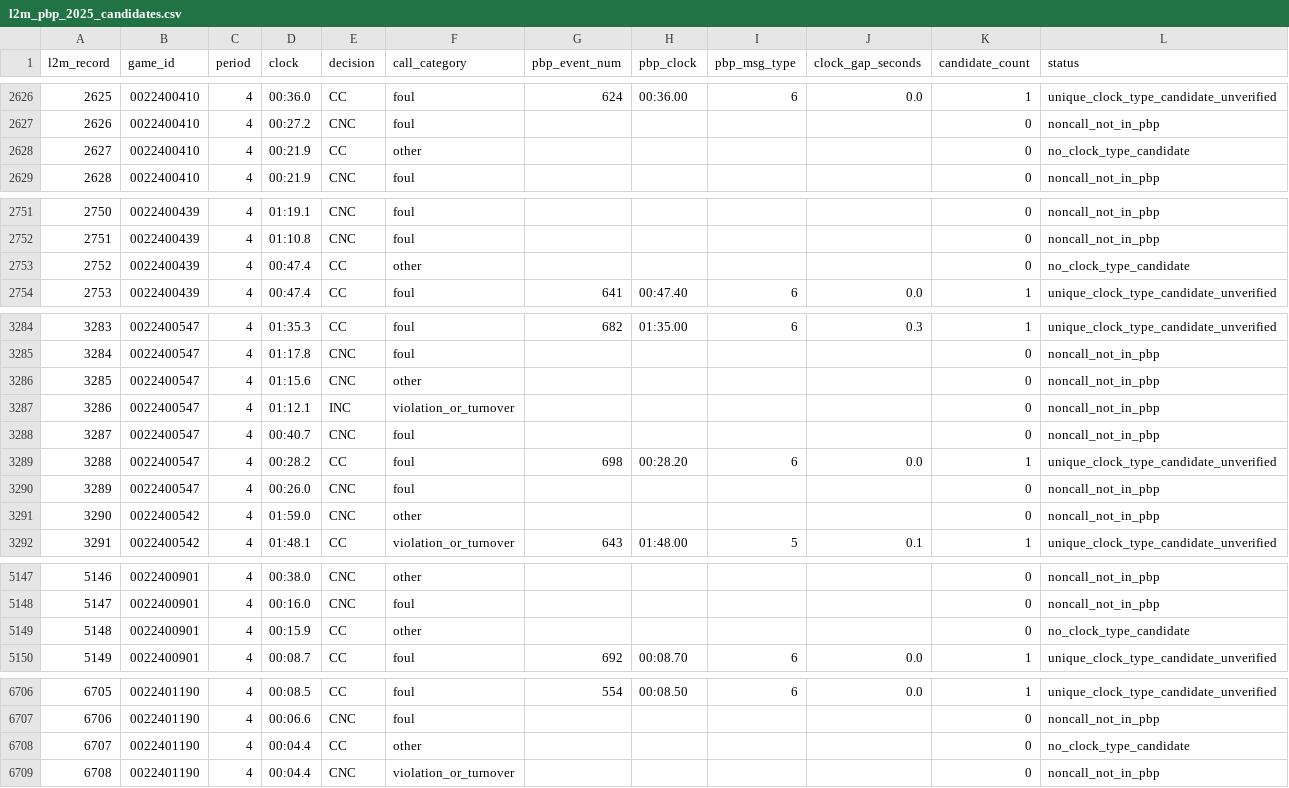
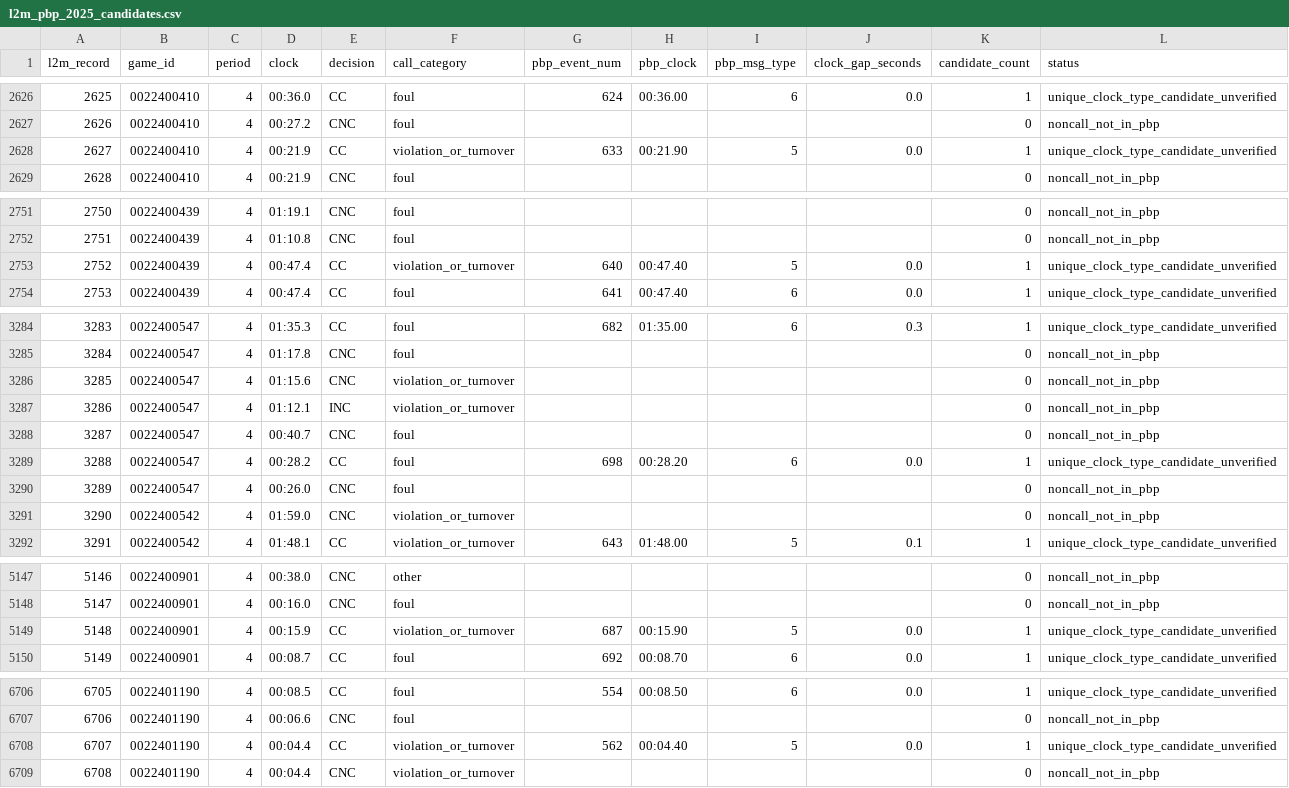
Before and after one commit to woodywu226/BeyondtheWhistle, a CSV file: data/validated/l2m_pbp_2025_candidates.csv, drawn as a sheet; only a part is shown, gaps mark what is left out; the diff covers the shown part only.

```diff
--- a/data/validated/l2m_pbp_2025_candidates.csv
+++ b/data/validated/l2m_pbp_2025_candidates.csv
@@ -2627,3 +2627,3 @@ l2m_record,game_id,period,clock,decision,call_category,pbp_event_num,pbp_clock,p
 2626,0022400410,4,00:27.2,CNC,foul,,,,,0,noncall_not_in_pbp
-2627,0022400410,4,00:21.9,CC,other,,,,,0,no_clock_type_candidate
+2627,0022400410,4,00:21.9,CC,violation_or_turnover,633,00:21.90,5,0.0,1,unique_clock_type_candidate_unverified
 2628,0022400410,4,00:21.9,CNC,foul,,,,,0,noncall_not_in_pbp
@@ -2752,3 +2752,3 @@ l2m_record,game_id,period,clock,decision,call_category,pbp_event_num,pbp_clock,p
 2751,0022400439,4,01:10.8,CNC,foul,,,,,0,noncall_not_in_pbp
-2752,0022400439,4,00:47.4,CC,other,,,,,0,no_clock_type_candidate
+2752,0022400439,4,00:47.4,CC,violation_or_turnover,640,00:47.40,5,0.0,1,unique_clock_type_candidate_unverified
 2753,0022400439,4,00:47.4,CC,foul,641,00:47.40,6,0.0,1,unique_clock_type_candidate_unverified
@@ -3285,3 +3285,3 @@ l2m_record,game_id,period,clock,decision,call_category,pbp_event_num,pbp_clock,p
 3284,0022400547,4,01:17.8,CNC,foul,,,,,0,noncall_not_in_pbp
-3285,0022400547,4,01:15.6,CNC,other,,,,,0,noncall_not_in_pbp
+3285,0022400547,4,01:15.6,CNC,violation_or_turnover,,,,,0,noncall_not_in_pbp
 3286,0022400547,4,01:12.1,INC,violation_or_turnover,,,,,0,noncall_not_in_pbp
@@ -3290,3 +3290,3 @@ l2m_record,game_id,period,clock,decision,call_category,pbp_event_num,pbp_clock,p
 3289,0022400547,4,00:26.0,CNC,foul,,,,,0,noncall_not_in_pbp
-3290,0022400542,4,01:59.0,CNC,other,,,,,0,noncall_not_in_pbp
+3290,0022400542,4,01:59.0,CNC,violation_or_turnover,,,,,0,noncall_not_in_pbp
 3291,0022400542,4,01:48.1,CC,violation_or_turnover,643,01:48.00,5,0.1,1,unique_clock_type_candidate_unverified
@@ -5148,3 +5148,3 @@ l2m_record,game_id,period,clock,decision,call_category,pbp_event_num,pbp_clock,p
 5147,0022400901,4,00:16.0,CNC,foul,,,,,0,noncall_not_in_pbp
-5148,0022400901,4,00:15.9,CC,other,,,,,0,no_clock_type_candidate
+5148,0022400901,4,00:15.9,CC,violation_or_turnover,687,00:15.90,5,0.0,1,unique_clock_type_candidate_unverified
 5149,0022400901,4,00:08.7,CC,foul,692,00:08.70,6,0.0,1,unique_clock_type_candidate_unverified
@@ -6707,3 +6707,3 @@ l2m_record,game_id,period,clock,decision,call_category,pbp_event_num,pbp_clock,p
 6706,0022401190,4,00:06.6,CNC,foul,,,,,0,noncall_not_in_pbp
-6707,0022401190,4,00:04.4,CC,other,,,,,0,no_clock_type_candidate
+6707,0022401190,4,00:04.4,CC,violation_or_turnover,562,00:04.40,5,0.0,1,unique_clock_type_candidate_unverified
 6708,0022401190,4,00:04.4,CNC,violation_or_turnover,,,,,0,noncall_not_in_pbp
```
Also changed, not shown: 73 edited cells elsewhere in this file, 1 other file.
